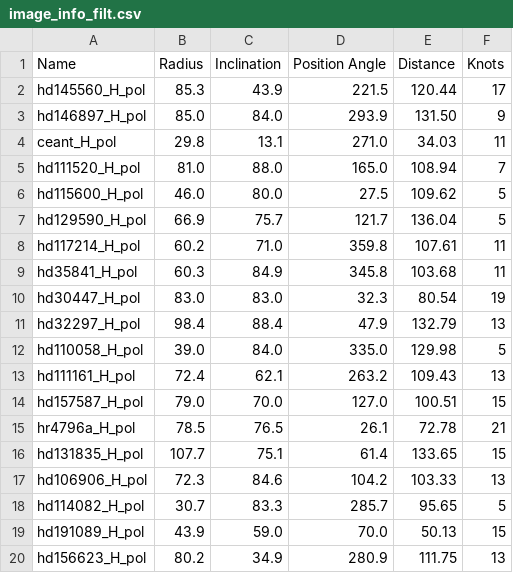
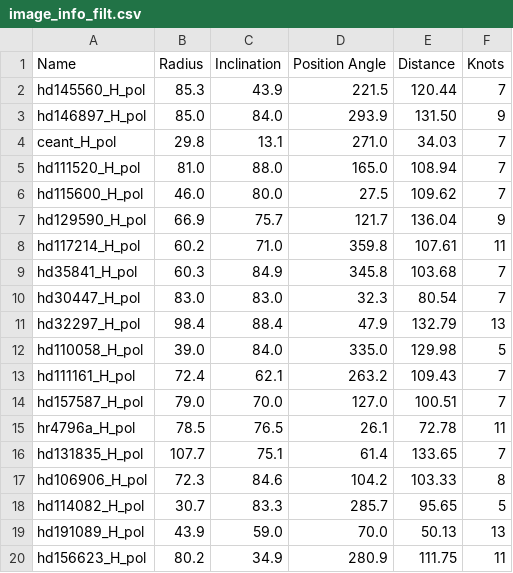
Before and after one commit to mihir-r-kondapalli/GRaTeR-JAX, a CSV file: image_info_filt.csv, drawn as a sheet.

```diff
--- a/image_info_filt.csv
+++ b/image_info_filt.csv
@@ -1,20 +1,20 @@
 Name, Radius, Inclination, Position Angle, Distance, Knots
-hd145560_H_pol, 85.3, 43.9, 221.5, 120.44, 17
+hd145560_H_pol, 85.3, 43.9, 221.5, 120.44, 7
 hd146897_H_pol, 85.0, 84.0, 293.9, 131.50, 9
-ceant_H_pol, 29.8, 13.1, 271.0, 34.03, 11
+ceant_H_pol, 29.8, 13.1, 271.0, 34.03, 7
 hd111520_H_pol, 81.0, 88.0, 165.0, 108.94, 7
-hd115600_H_pol, 46.0, 80.0, 27.5, 109.62, 5
-hd129590_H_pol, 66.9, 75.7, 121.7, 136.04, 5
+hd115600_H_pol, 46.0, 80.0, 27.5, 109.62, 7
+hd129590_H_pol, 66.9, 75.7, 121.7, 136.04, 9
 hd117214_H_pol, 60.2, 71.0, 359.8, 107.61, 11
-hd35841_H_pol, 60.3, 84.9, 345.8, 103.68, 11
-hd30447_H_pol, 83.0, 83.0, 32.3, 80.54, 19
+hd35841_H_pol, 60.3, 84.9, 345.8, 103.68, 7
+hd30447_H_pol, 83.0, 83.0, 32.3, 80.54, 7
 hd32297_H_pol, 98.4, 88.4, 47.9, 132.79, 13
 hd110058_H_pol, 39.0, 84.0, 335.0, 129.98, 5
-hd111161_H_pol, 72.4, 62.1, 263.2, 109.43, 13
-hd157587_H_pol, 79.0, 70.0, 127.0, 100.51, 15
-hr4796a_H_pol, 78.5, 76.5, 26.1, 72.78, 21
-hd131835_H_pol, 107.7, 75.1, 61.4, 133.65, 15
-hd106906_H_pol, 72.3, 84.6, 104.2, 103.33, 13
+hd111161_H_pol, 72.4, 62.1, 263.2, 109.43, 7
+hd157587_H_pol, 79.0, 70.0, 127.0, 100.51, 7
+hr4796a_H_pol, 78.5, 76.5, 26.1, 72.78, 11
+hd131835_H_pol, 107.7, 75.1, 61.4, 133.65, 7
+hd106906_H_pol, 72.3, 84.6, 104.2, 103.33, 8
 hd114082_H_pol, 30.7, 83.3, 285.7, 95.65, 5
-hd191089_H_pol, 43.9, 59.0, 70.0, 50.13, 15
-hd156623_H_pol, 80.2, 34.9, 280.9, 111.75, 13
+hd191089_H_pol, 43.9, 59.0, 70.0, 50.13, 13
+hd156623_H_pol, 80.2, 34.9, 280.9, 111.75, 11
```
Also changed, not shown: FitsResults/fits.csv, 50 other files.
